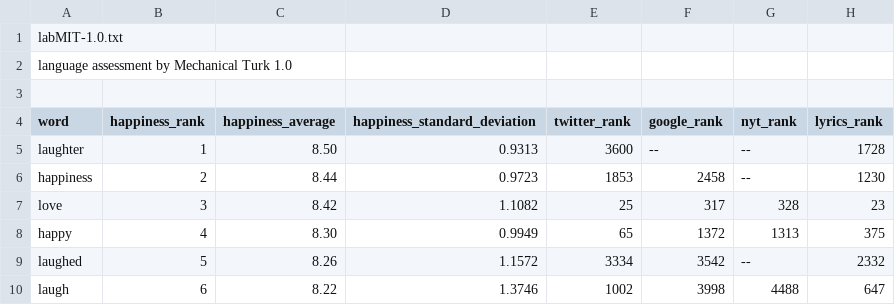
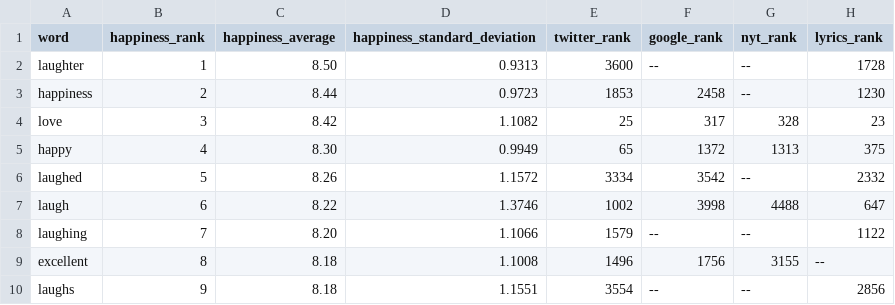
Before and after one commit to afcarl/politicalnetwork, a TSV file: labMT.tsv, drawn as a sheet; only a part is shown; the shorter side is filled out with more unchanged rows; the diff names each change by its address in the sheet, - before the commit and + after, or states it on an @@ line.

Commit message:
Edited labMT so it displayed nicely in githut
removed the first three lines which was just description txt

```diff
--- a/labMT.tsv
+++ b/labMT.tsv
-row 1: labMIT-1.0.txt
-row 2: language assessment by Mechanical Turk 1.0
-row 3: (empty)
```
